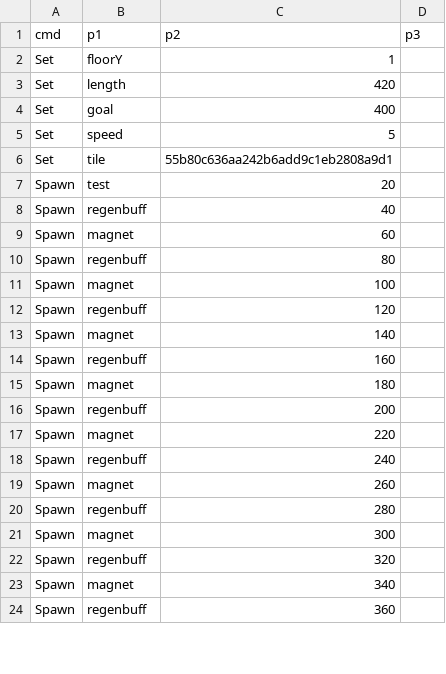
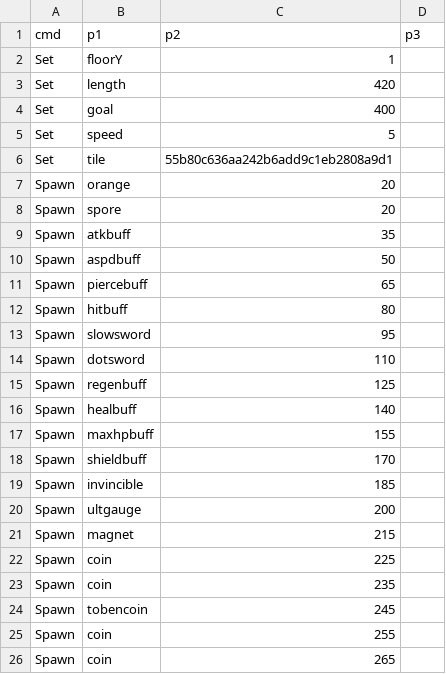
Before and after one commit to PodoSae/TobenRun, a CSV file: RootDesk/MyDesk/RunGame/CourseBossTest.csv, drawn as a sheet; only a part is shown; the diff covers the shown part only.

```diff
--- a/RootDesk/MyDesk/RunGame/CourseBossTest.csv
+++ b/RootDesk/MyDesk/RunGame/CourseBossTest.csv
@@ -6,19 +6,21 @@ Set,speed,5,
 Set,tile,55b80c636aa242b6add9c1eb2808a9d1,
-Spawn,test,20,
-Spawn,regenbuff,40,
-Spawn,magnet,60,
-Spawn,regenbuff,80,
-Spawn,magnet,100,
-Spawn,regenbuff,120,
-Spawn,magnet,140,
-Spawn,regenbuff,160,
-Spawn,magnet,180,
-Spawn,regenbuff,200,
-Spawn,magnet,220,
-Spawn,regenbuff,240,
-Spawn,magnet,260,
-Spawn,regenbuff,280,
-Spawn,magnet,300,
-Spawn,regenbuff,320,
-Spawn,magnet,340,
-Spawn,regenbuff,360,
+Spawn,orange,20,
+Spawn,spore,20,
+Spawn,atkbuff,35,
+Spawn,aspdbuff,50,
+Spawn,piercebuff,65,
+Spawn,hitbuff,80,
+Spawn,slowsword,95,
+Spawn,dotsword,110,
+Spawn,regenbuff,125,
+Spawn,healbuff,140,
+Spawn,maxhpbuff,155,
+Spawn,shieldbuff,170,
+Spawn,invincible,185,
+Spawn,ultgauge,200,
+Spawn,magnet,215,
+Spawn,coin,225,
+Spawn,coin,235,
+Spawn,tobencoin,245,
+Spawn,coin,255,
+Spawn,coin,265,
```
Also changed, not shown: 11 added rows and 1 edited cell elsewhere in this file, 5 other files.
